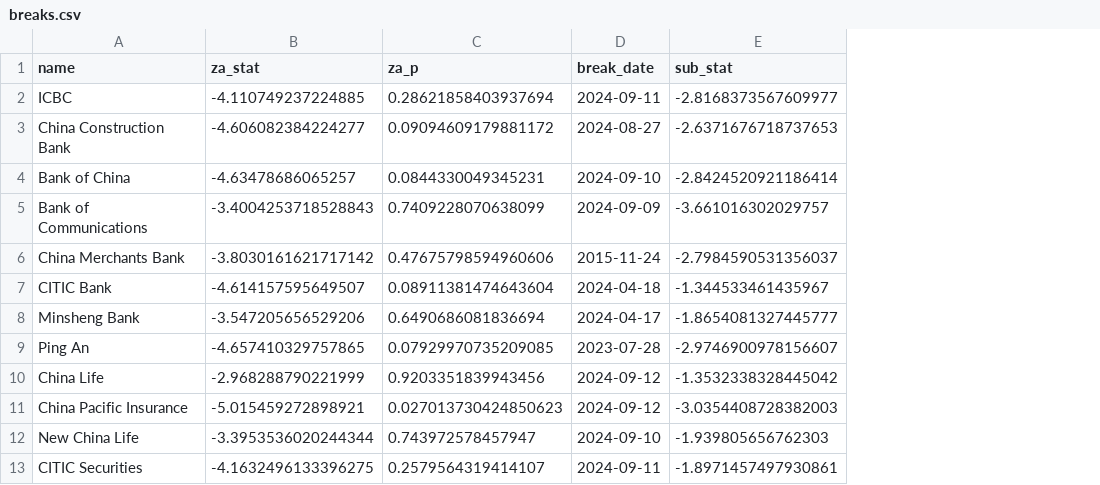
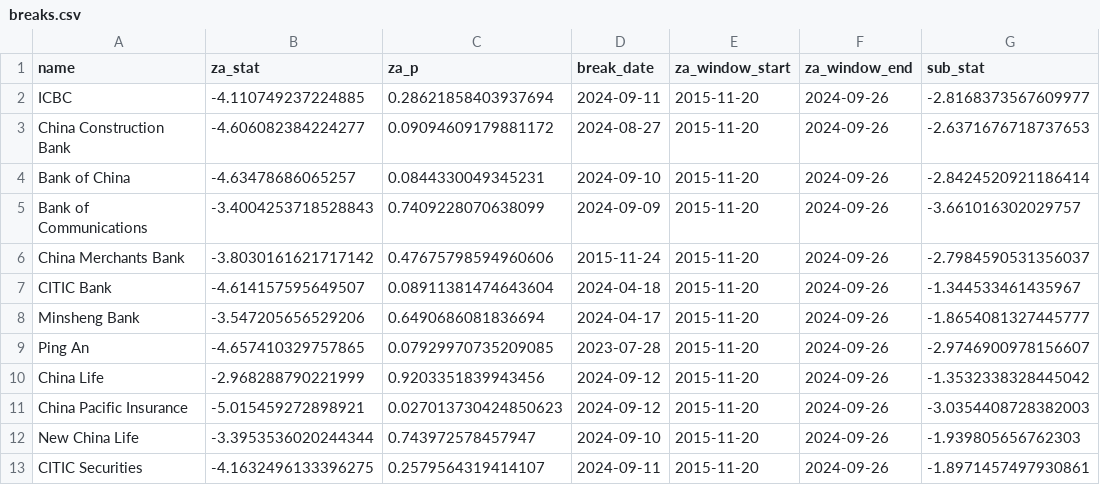
Before and after one commit to DeathNote-coder/dual-listing-spread-dynamics, a CSV file: data/processed/breaks.csv, drawn as a sheet; only a part is shown; the diff names each change by its address in the sheet, - before the commit and + after, or states it on an @@ line.

```diff
--- a/data/processed/breaks.csv
+++ b/data/processed/breaks.csv
+column E (za_window_start), rows 2-13: all 2015-11-20
+column F (za_window_end), rows 2-13: all 2024-09-26
```
Also changed, not shown: 10 other files.
